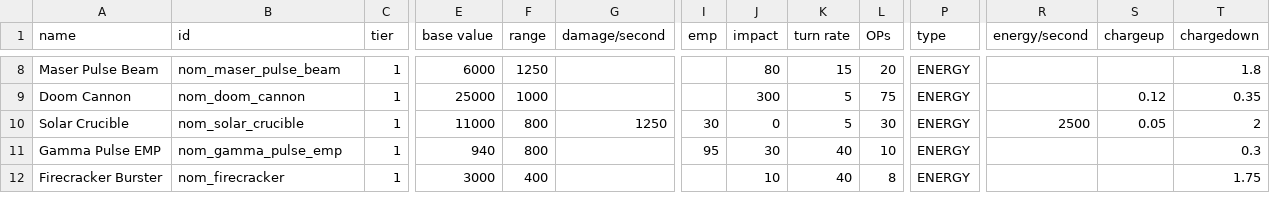
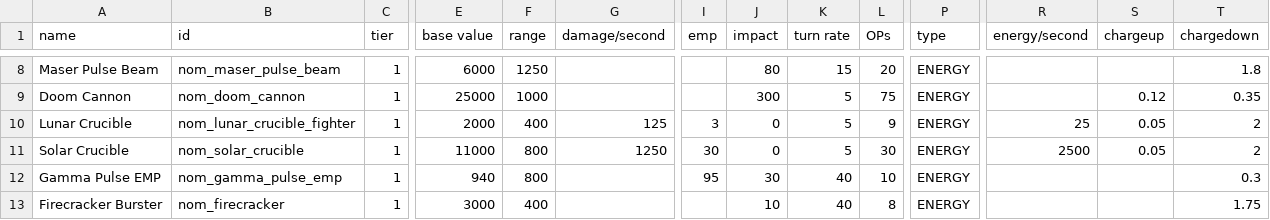
Before and after one commit to Trylobot/ss-nom, a CSV file: data/weapons/weapon_data.csv, drawn as a sheet; only a part is shown, gaps mark what is left out; rows hold the shown columns only; the diff names each change by its address in the sheet, - before the commit and + after, or states it on an @@ line.

Commit message:
Added Poison Drone System to the Cobra
Poison Drones (3x) are equipped with a miniature (fighter) version of the Solar Crucible, but a "high-tech" flavored one.

```diff
--- a/data/weapons/weapon_data.csv
+++ b/data/weapons/weapon_data.csv
+row 10: Lunar Crucible | nom_lunar_crucible_fighter | 1 | 2000 | 400 | 125 | 3 | 0 | 5 | 9 | ENERGY | 25 | 0.05 | 2
```
Also changed, not shown: data/hulls/ship_data.csv, data/shipsystems/ship_systems.csv, 9 other files.
